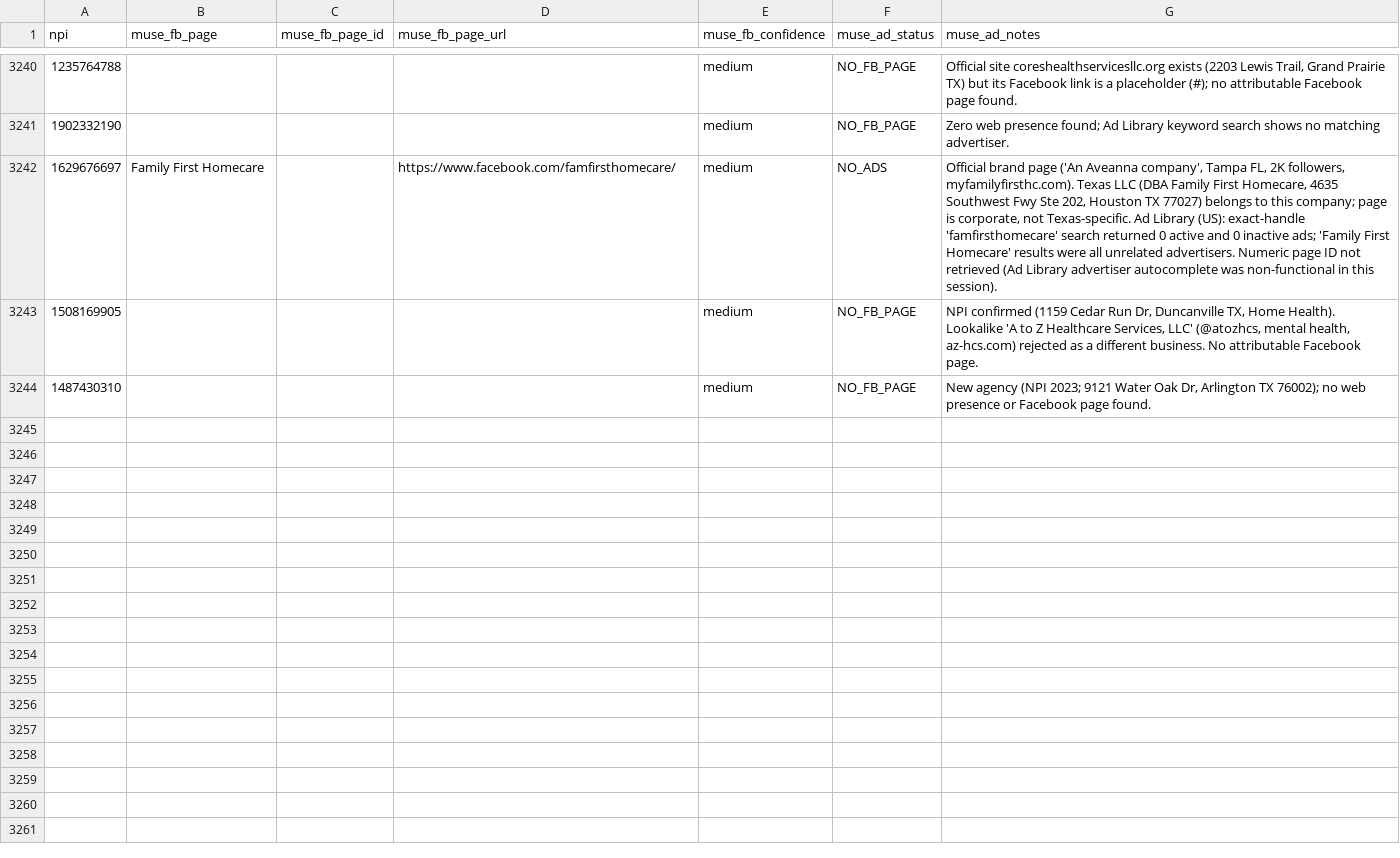
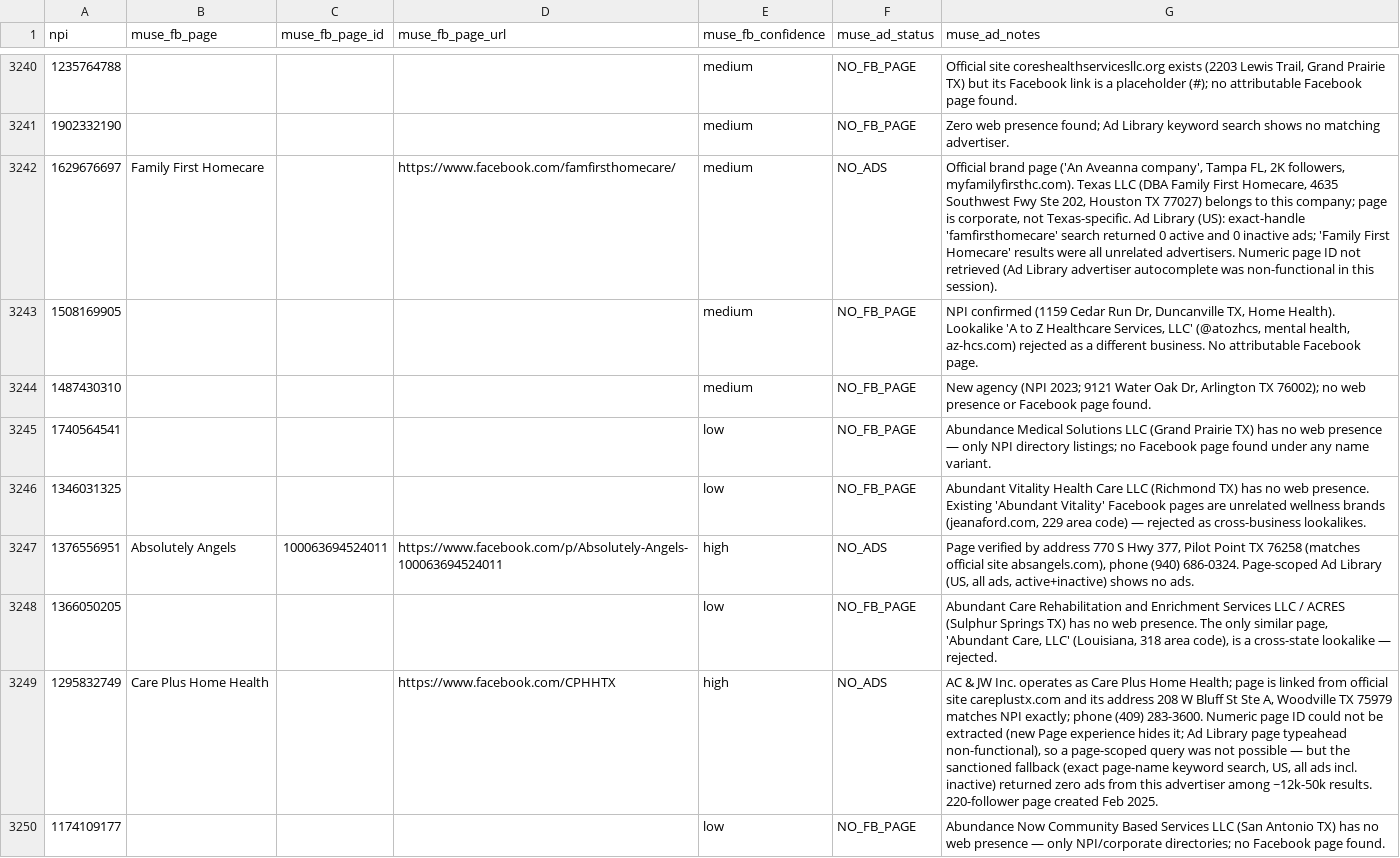
Before and after one commit to Sarojkumar9999/targeto-senior-home-care-pipeline, a CSV file: data/muse_verifications.csv, drawn as a sheet; only a part is shown, gaps mark what is left out; the diff covers the shown part only; the diff names each change by its address in the sheet, - before the commit and + after, or states it on an @@ line.

Commit message:
tier 4 wave 26 batch 39/110: 12 no-FB-trace agencies (15 workers) (+12 verified, 0 dupes skipped)

```diff
--- a/data/muse_verifications.csv
+++ b/data/muse_verifications.csv
+row 3245: 1740564541 |  |  |  | low | NO_FB_PAGE | Abundance Medical Solutions LLC (Grand Prairie TX) has no web presence — only NPI directory listings; no Facebook page found under any name variant.
+row 3246: 1346031325 |  |  |  | low | NO_FB_PAGE | Abundant Vitality Health Care LLC (Richmond TX) has no web presence. Existing 'Abundant Vitality' Facebook pages are unrelated wellness brands (jeanaford.com, 229 area code) — rejected as cross-business lookalikes.
+row 3247: 1376556951 | Absolutely Angels | 100063694524011 | https://www.facebook.com/p/Absolutely-Angels-100063694524011 | high | NO_ADS | Page verified by address 770 S Hwy 377, Pilot Point TX 76258 (matches official site absangels.com), phone (940) 686-0324. Page-scoped Ad Library (US, all ads, active+inactive) shows no ads.
+row 3248: 1366050205 |  |  |  | low | NO_FB_PAGE | Abundant Care Rehabilitation and Enrichment Services LLC / ACRES (Sulphur Springs TX) has no web presence. The only similar page, 'Abundant Care, LLC' (Louisiana, 318 area code), is a cross-state lookalike — rejected.
+row 3249: 1295832749 | Care Plus Home Health |  | https://www.facebook.com/CPHHTX | high | NO_ADS | AC & JW Inc. operates as Care Plus Home Health; page is linked from official site careplustx.com and its address 208 W Bluff St Ste A, Woodville TX 75979 matches NPI exactly; phone (409) 283-3600. Numeric page ID could not be extracted (new Page experience hides it; Ad Library page typeahead non-functional), so a page-scoped query was not possible — but the sanctioned fallback (exact page-name keyword search, US, all ads incl. inactive) returned zero ads from this advertiser among ~12k-50k results. 220-follower page created Feb 2025.
+row 3250: 1174109177 |  |  |  | low | NO_FB_PAGE | Abundance Now Community Based Services LLC (San Antonio TX) has no web presence — only NPI/corporate directories; no Facebook page found.
```
Also changed, not shown: 6 added rows elsewhere in this file.
